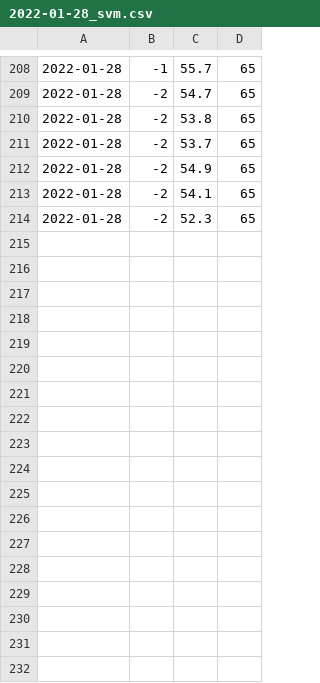
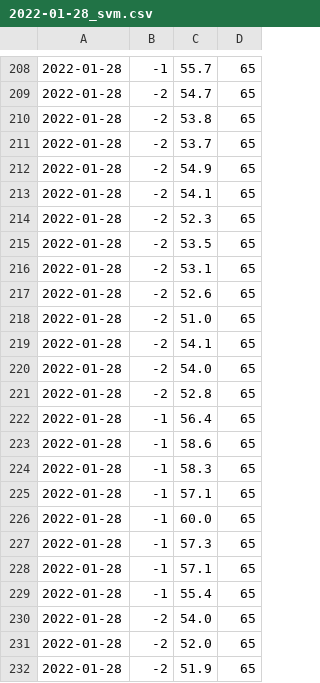
Before and after one commit to laloc2496/Thesis, a CSV file: evaluate_model/penalty/2022-01-28_svm.csv, drawn as a sheet; only a part is shown, gaps mark what is left out; the diff names each change by its address in the sheet, - before the commit and + after, or states it on an @@ line.

Commit message:
data

```diff
--- a/evaluate_model/penalty/2022-01-28_svm.csv
+++ b/evaluate_model/penalty/2022-01-28_svm.csv
+row 215: 2022-01-28 | -2 | 53.5 | 65
+row 216: 2022-01-28 | -2 | 53.1 | 65
+row 217: 2022-01-28 | -2 | 52.6 | 65
+row 218: 2022-01-28 | -2 | 51.0 | 65
+row 219: 2022-01-28 | -2 | 54.1 | 65
+row 220: 2022-01-28 | -2 | 54.0 | 65
+row 221: 2022-01-28 | -2 | 52.8 | 65
+row 222: 2022-01-28 | -1 | 56.4 | 65
+row 223: 2022-01-28 | -1 | 58.6 | 65
+row 224: 2022-01-28 | -1 | 58.3 | 65
+row 225: 2022-01-28 | -1 | 57.1 | 65
+row 226: 2022-01-28 | -1 | 60.0 | 65
+row 227: 2022-01-28 | -1 | 57.3 | 65
+row 228: 2022-01-28 | -1 | 57.1 | 65
+row 229: 2022-01-28 | -1 | 55.4 | 65
+row 230: 2022-01-28 | -2 | 54.0 | 65
+row 231: 2022-01-28 | -2 | 52.0 | 65
+row 232: 2022-01-28 | -2 | 51.9 | 65
```
Also changed, not shown: evaluate_model/motor/2022-01-28_bayes.csv, evaluate_model/motor/2022-01-28_svm.csv, 5 other files.
